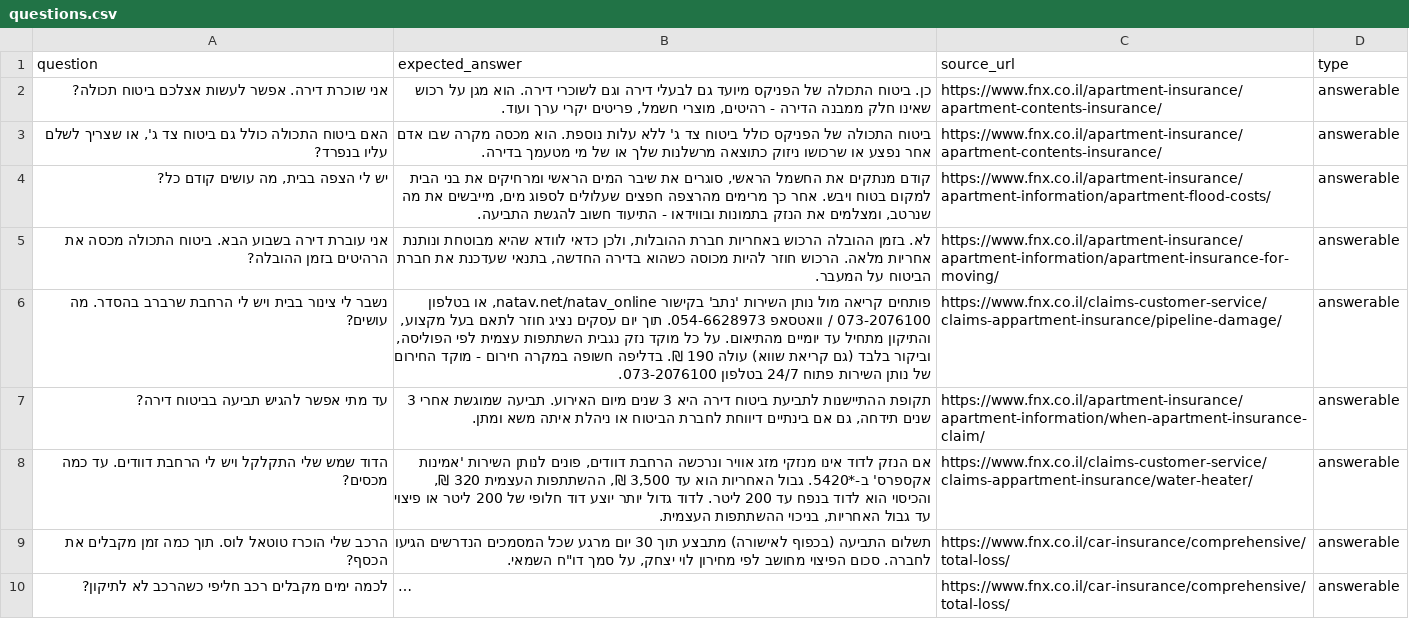
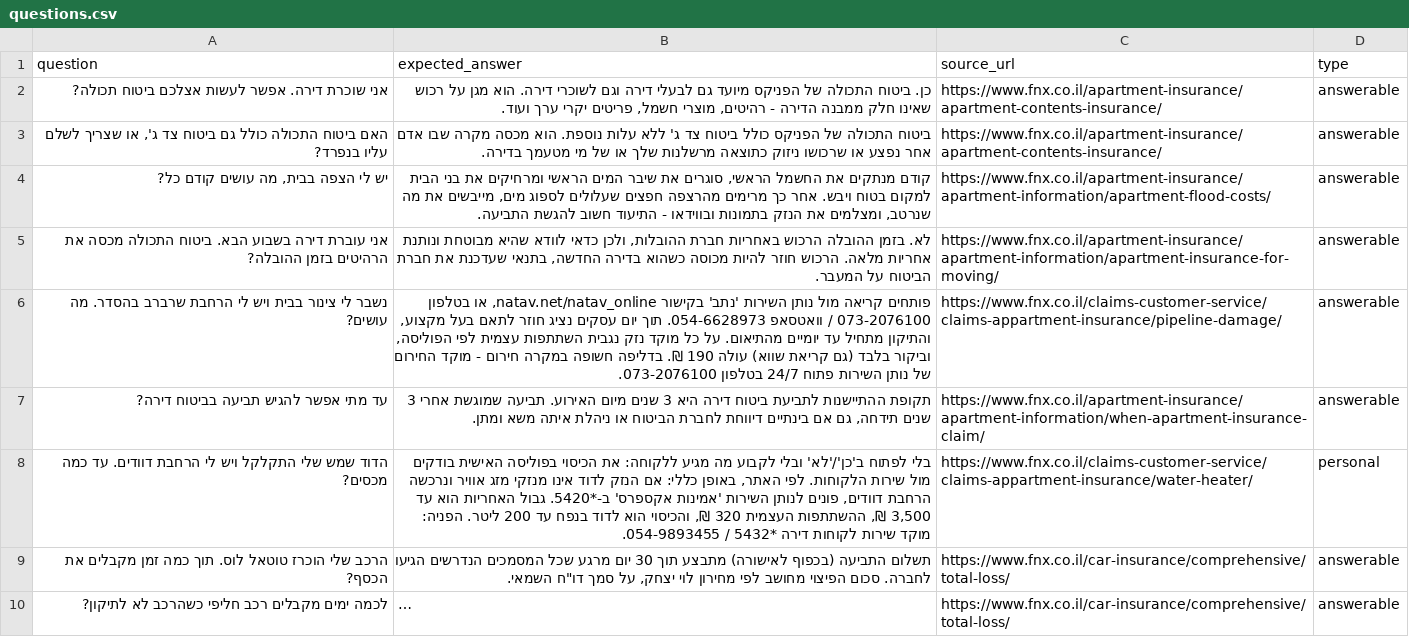
Before and after one commit to RivkaBarashi/Phoenix-Bot, a CSV file: data/questions.csv, drawn as a sheet; only a part is shown; long unchanged cells end in …; the diff names each change by its address in the sheet, - before the commit and + after, or states it on an @@ line.

```diff
--- a/data/questions.csv
+++ b/data/questions.csv
-B8 (expected_answer): אם הנזק לדוד אינו מנזקי מזג אוויר ונרכשה הרחבת דוודים, פונים לנותן השירות 'אמינות אקספרס' ב-*5420. גבול האחריות הוא עד 3,500 ₪, ההשתתפות העצמית 320 ₪, והכיסוי הוא לדוד בנפח עד 200 ליטר. לדוד גדול יותר יוצע דוד חלופי של 200 ליטר או פיצוי עד גבול האחריות, בניכוי ההשתתפות העצמית.
+B8 (expected_answer): בלי לפתוח ב'כן'/'לא' ובלי לקבוע מה מגיע ללקוחה: את הכיסוי בפוליסה האישית בודקים מול שירות הלקוחות. לפי האתר, באופן כללי: אם הנזק לדוד אינו מנזקי מזג אוויר ונרכשה הרחבת דוודים, פונים לנותן השירות 'אמינות אקספרס' ב-*5420. גבול האחריות הוא עד 3,500 ₪, ההשתתפות העצמית 320 ₪, והכיסוי הוא לדוד בנפח עד 200 ליטר. הפניה: מוקד שירות לקוחות דירה *5432 / 054-9893455.
-D8 (type): answerable
+D8 (type): personal
```
Also changed, not shown: 2 other files.
